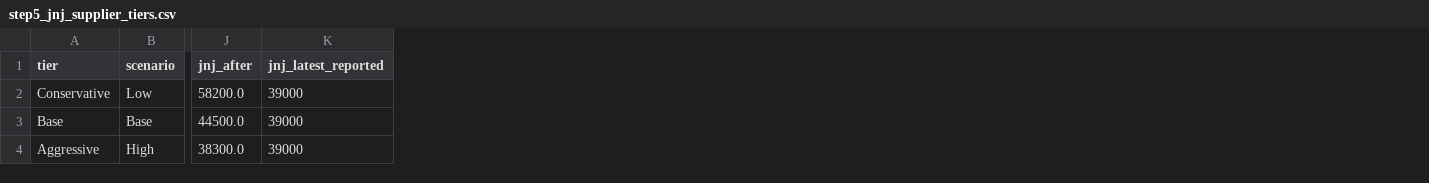
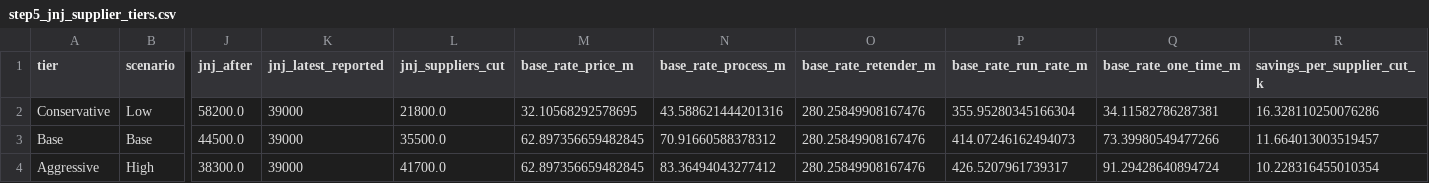
Before and after one commit to hemant-singla/jnj-supplier-rationalization, a CSV file: outputs/step5_jnj_supplier_tiers.csv, drawn as a sheet; only a part is shown, gaps mark what is left out; the diff names each change by its address in the sheet, - before the commit and + after, or states it on an @@ line.

```diff
--- a/outputs/step5_jnj_supplier_tiers.csv
+++ b/outputs/step5_jnj_supplier_tiers.csv
+column L (jnj_suppliers_cut), rows 2-4: 21800.0 | 35500.0 | 41700.0
+column M (base_rate_price_m), rows 2-4: 32.10568292578695 | 62.897356659482845 | 62.897356659482845
+column N (base_rate_process_m), rows 2-4: 43.588621444201316 | 70.91660588378312 | 83.36494043277412
+column O (base_rate_retender_m), rows 2-4: all 280.25849908167476
+column P (base_rate_run_rate_m), rows 2-4: 355.95280345166304 | 414.07246162494073 | 426.5207961739317
+column Q (base_rate_one_time_m), rows 2-4: 34.11582786287381 | 73.39980549477266 | 91.29428640894724
+column R (savings_per_supplier_cut_k), rows 2-4: 16.328110250076286 | 11.664013003519457 | 10.228316455010354
```
Also changed, not shown: 8 other files.
